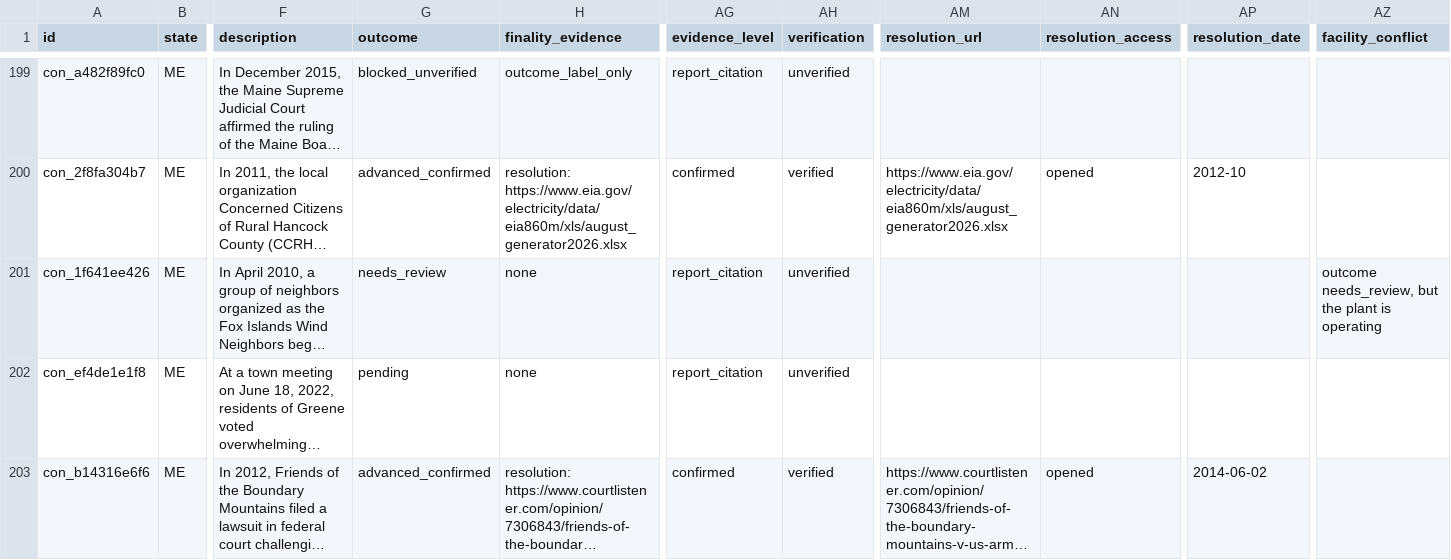
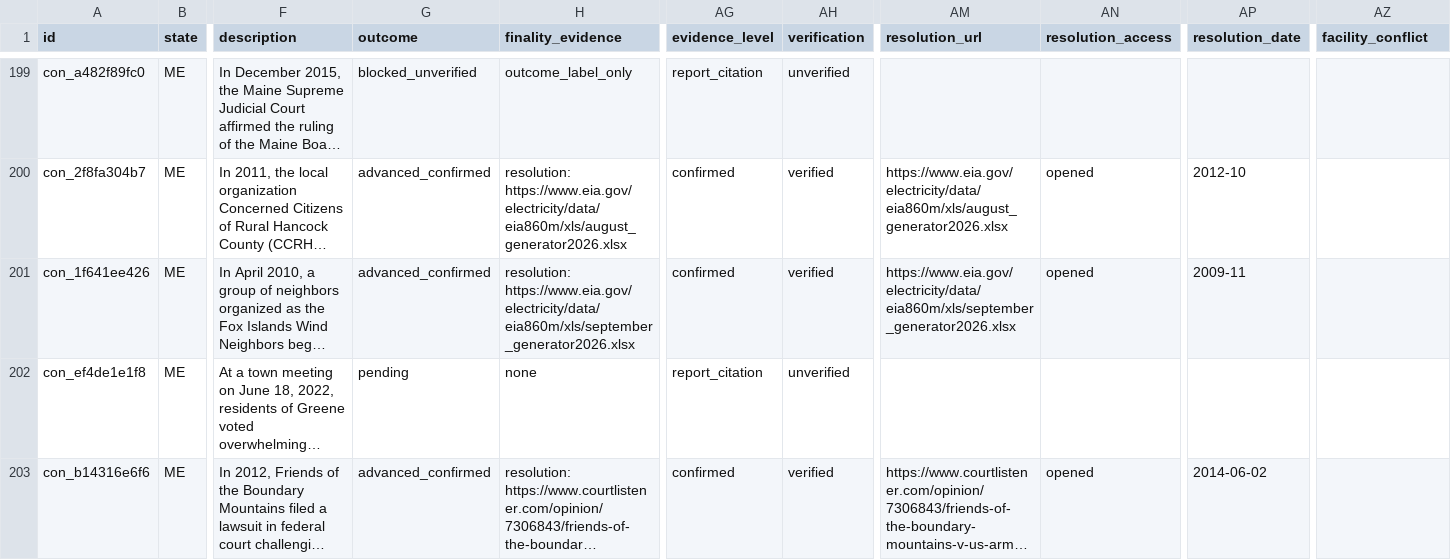
Before and after one commit to pricephillips/renewable-opposition, a CSV file: data/processed/contested_projects.csv, drawn as a sheet; only a part is shown, gaps mark what is left out; long unchanged cells end in …; the diff covers the shown part only; the diff names each change by its address in the sheet, - before the commit and + after, or states it on an @@ line.

```diff
--- a/data/processed/contested_projects.csv
+++ b/data/processed/contested_projects.csv
-G201 (outcome): needs_review
+G201 (outcome): advanced_confirmed
-H201 (finality_evidence): none
+H201 (finality_evidence): resolution: https://www.eia.gov/electricity/data/eia860m/xls/september_generator2026.xlsx
-AG201 (evidence_level): report_citation
+AG201 (evidence_level): confirmed
-AH201 (verification): unverified
+AH201 (verification): verified
-AM201 (resolution_url): (empty)
+AM201 (resolution_url): https://www.eia.gov/electricity/data/eia860m/xls/september_generator2026.xlsx
-AN201 (resolution_access): (empty)
+AN201 (resolution_access): opened
-AP201 (resolution_date): (empty)
+AP201 (resolution_date): 2009-11
-AZ201 (facility_conflict): outcome needs_review, but the plant is operating
+AZ201 (facility_conflict): (empty)
```
Also changed, not shown: 26 edited cells elsewhere in this file, data/model/county_record_scores.csv, data/processed/county_typology.csv, 57 other files.
